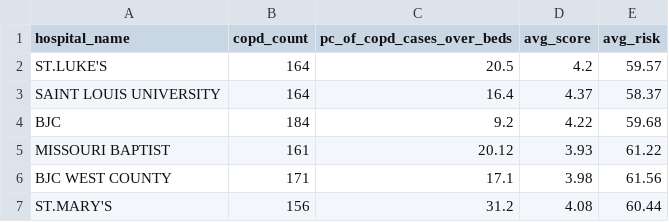
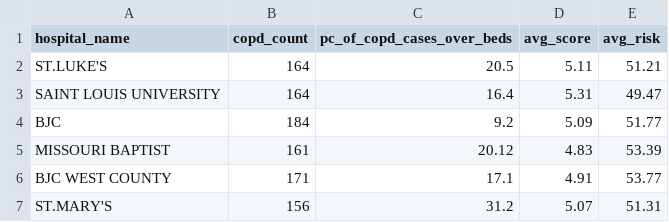
Before and after one commit to anacarmona1/HDS-5210-Ana, a CSV file: hospital_output.csv, drawn as a sheet.

```diff
--- a/hospital_output.csv
+++ b/hospital_output.csv
@@ -1,7 +1,7 @@
 hospital_name,copd_count,pc_of_copd_cases_over_beds,avg_score,avg_risk
-ST.LUKE'S,164,20.5,4.2,59.57
-SAINT LOUIS UNIVERSITY,164,16.4,4.37,58.37
-BJC,184,9.2,4.22,59.68
-MISSOURI BAPTIST,161,20.12,3.93,61.22
-BJC WEST COUNTY,171,17.1,3.98,61.56
-ST.MARY'S,156,31.2,4.08,60.44
+ST.LUKE'S,164,20.5,5.11,51.21
+SAINT LOUIS UNIVERSITY,164,16.4,5.31,49.47
+BJC,184,9.2,5.09,51.77
+MISSOURI BAPTIST,161,20.12,4.83,53.39
+BJC WEST COUNTY,171,17.1,4.91,53.77
+ST.MARY'S,156,31.2,5.07,51.31
```
Also changed, not shown: patient_output.csv.
